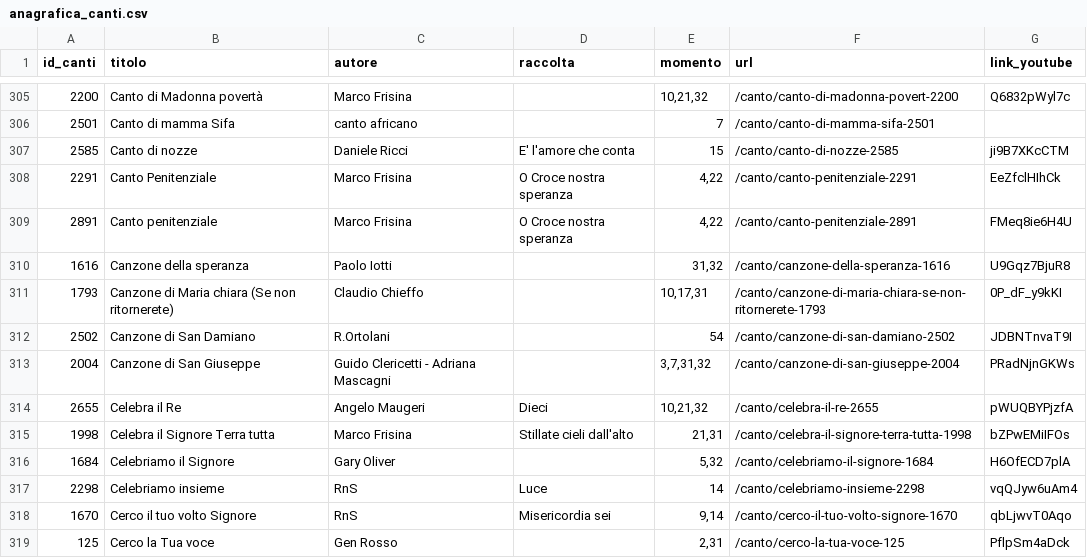
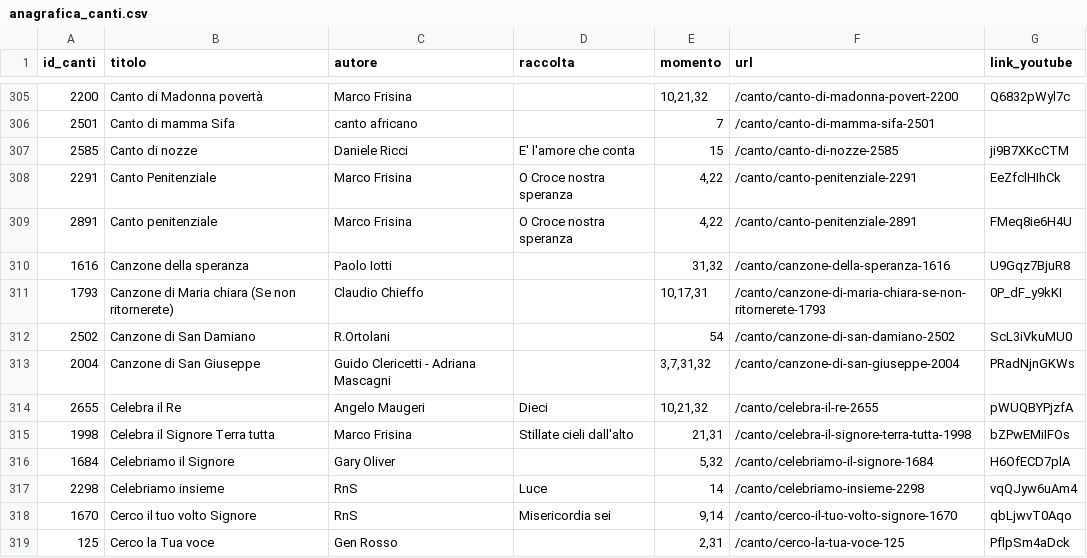
Before and after one commit to dennisangemi/hildegard, a CSV file: data/anagrafica_canti.csv, drawn as a sheet; only a part is shown, gaps mark what is left out; the diff covers the shown part only.

```diff
--- a/data/anagrafica_canti.csv
+++ b/data/anagrafica_canti.csv
@@ -311,3 +311,3 @@ id_canti,titolo,autore,raccolta,momento,url,link_youtube
 1793,Canzone di Maria chiara (Se non ritornerete),Claudio Chieffo,,"10,17,31",/canto/canzone-di-maria-chiara-se-non-ritornerete-1793,0P_dF_y9kKI
-2502,Canzone di San Damiano,R.Ortolani,,54,/canto/canzone-di-san-damiano-2502,JDBNTnvaT9I
+2502,Canzone di San Damiano,R.Ortolani,,54,/canto/canzone-di-san-damiano-2502,ScL3iVkuMU0
 2004,Canzone di San Giuseppe,Guido Clericetti - Adriana Mascagni,,"3,7,31,32",/canto/canzone-di-san-giuseppe-2004,PRadNjnGKWs
```
Also changed, not shown: 3 added rows and 2 edited cells elsewhere in this file, data/mean_text_similarities.csv, 4 other files.
